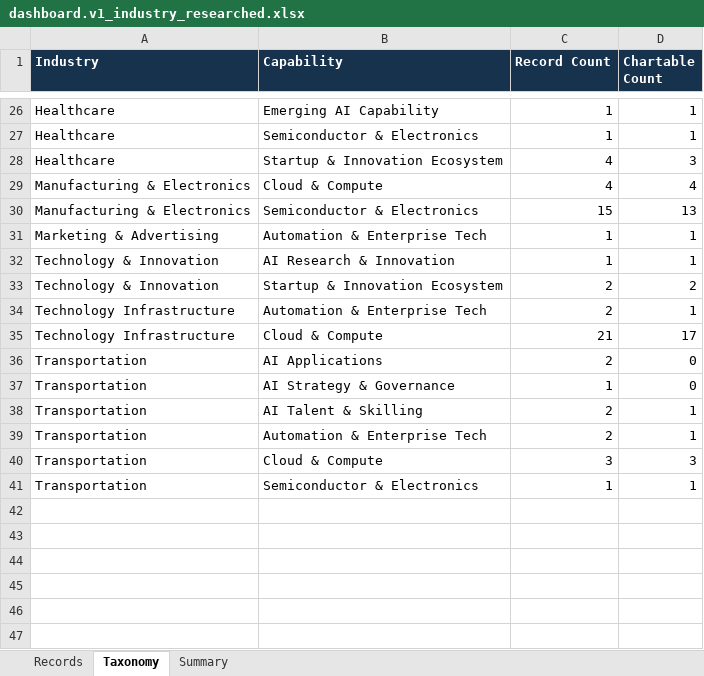
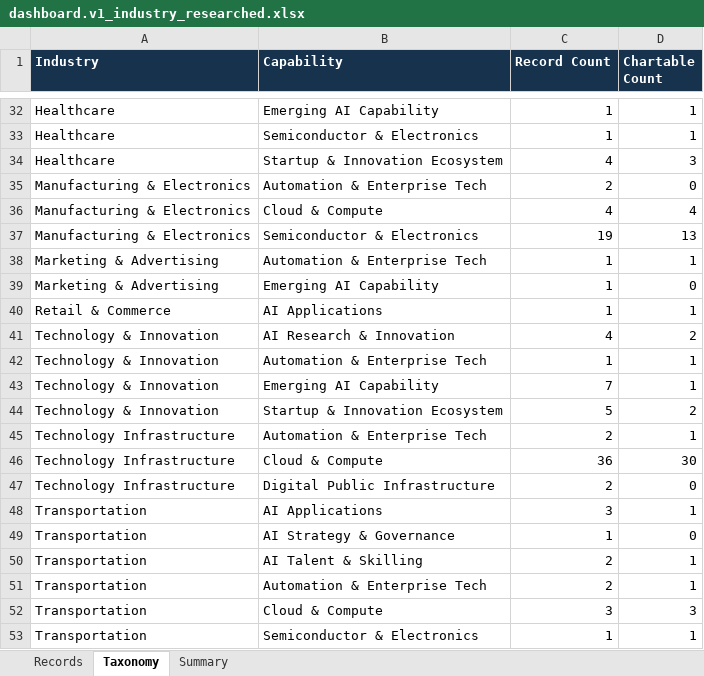
Before and after one commit to CatPub-spec/india-ai-policy-stack, an Excel workbook: india-ai-dashboard/data/dashboard.v1_industry_researched.xlsx, sheet Taxonomy, drawn as a sheet; only a part is shown, gaps mark what is left out; values as stored, in another font and other column widths than the file's, no borders; addresses are those after the commit; the diff covers the shown part only; the diff names each change by its address in the sheet, - before the commit and + after, or states it on an @@ line.

```diff
--- a/india-ai-dashboard/data/dashboard.v1_industry_researched.xlsx (sheet Taxonomy)
+++ b/india-ai-dashboard/data/dashboard.v1_industry_researched.xlsx (sheet Taxonomy)
+row 35: Manufacturing & Electronics | Automation & Enterprise Tech | 2 | 0
-C37 (Record Count): 15
+C37 (Record Count): 19
+row 39: Marketing & Advertising | Emerging AI Capability | 1 | 0
+row 40: Retail & Commerce | AI Applications | 1 | 1
+row 41: Technology & Innovation | AI Research & Innovation | 4 | 2
-B42 (Capability): AI Research & Innovation
+B42 (Capability): Automation & Enterprise Tech
+row 43: Technology & Innovation | Emerging AI Capability | 7 | 1
-C44 (Record Count): 2
+C44 (Record Count): 5
-C46 (Record Count): 21
+C46 (Record Count): 36
-D46 (Chartable Count): 17
+D46 (Chartable Count): 30
+row 47: Technology Infrastructure | Digital Public Infrastructure | 2 | 0
-C48 (Record Count): 2
+C48 (Record Count): 3
-D48 (Chartable Count): 0
+D48 (Chartable Count): 1
```
Also changed, not shown: 6 added rows and 13 edited cells elsewhere in this sheet, sheet Records, sheet Summary, 29 other files.
